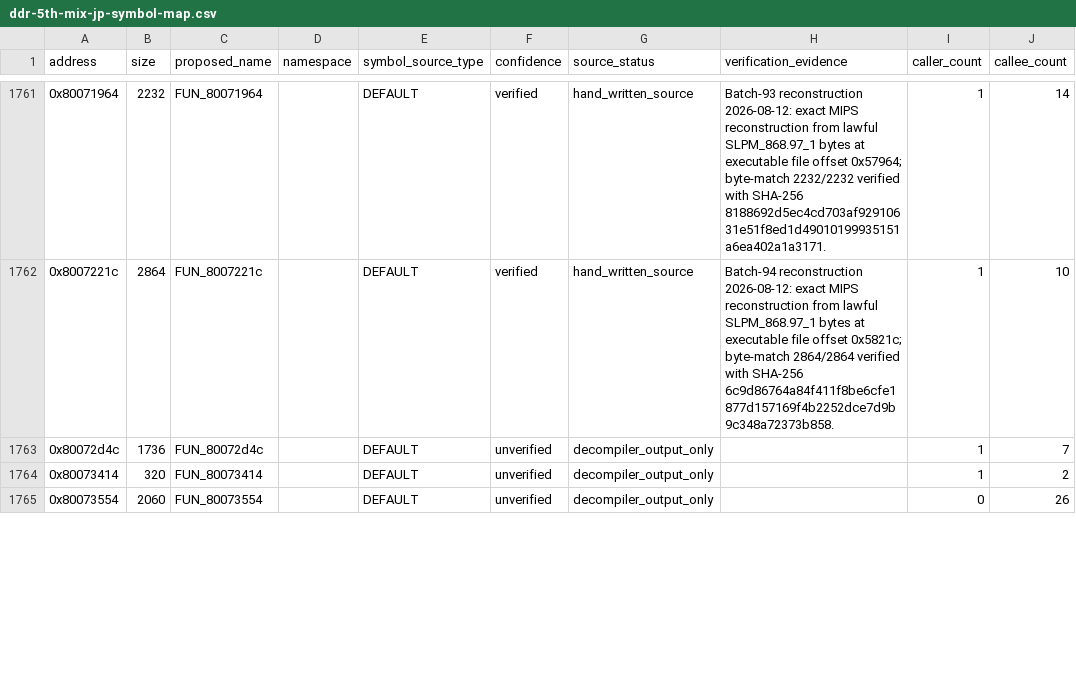
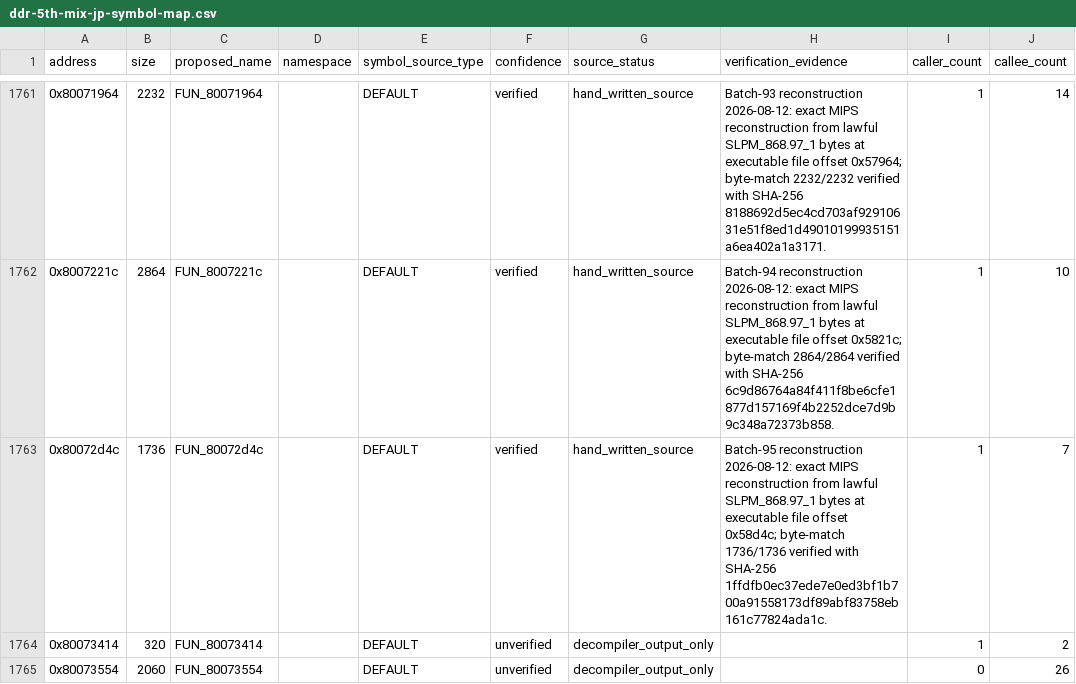
Before and after one commit to RieLoveChan/RiePS1, a CSV file: docs/games/ddr-5th-mix-jp-symbol-map.csv, drawn as a sheet; only a part is shown, gaps mark what is left out; the diff names each change by its address in the sheet, - before the commit and + after, or states it on an @@ line.

Commit message:
Match DDR5 FUN_80072d4c state processor

```diff
--- a/docs/games/ddr-5th-mix-jp-symbol-map.csv
+++ b/docs/games/ddr-5th-mix-jp-symbol-map.csv
-F1763 (confidence): unverified
+F1763 (confidence): verified
-G1763 (source_status): decompiler_output_only
+G1763 (source_status): hand_written_source
-H1763 (verification_evidence): (empty)
+H1763 (verification_evidence): Batch-95 reconstruction 2026-08-12: exact MIPS reconstruction from lawful SLPM_868.97_1 bytes at executable file offset 0x58d4c; byte-match 1736/1736 verified with SHA-256 1ffdfb0ec37ede7e0ed3bf1b700a91558173df89abf83758eb161c77824ada1c.
```
Also changed, not shown: 3 other files.
